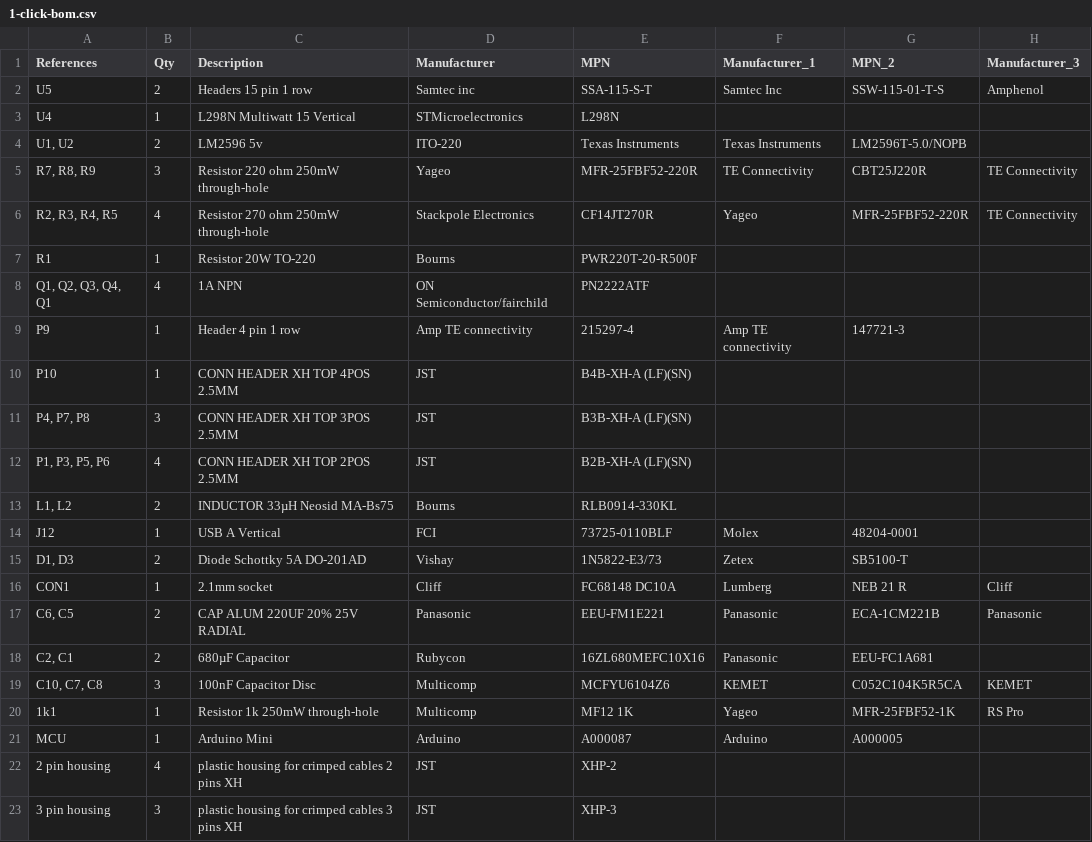
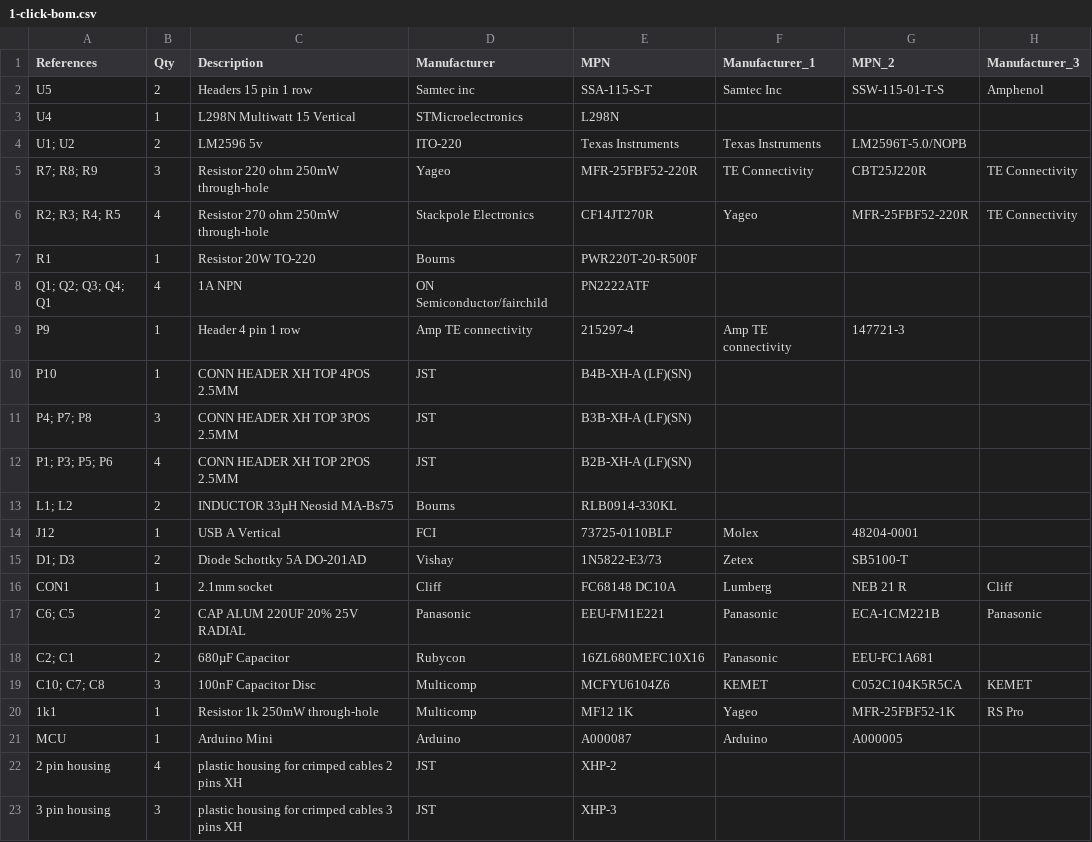
Before and after one commit to amchagas/Flypi, a CSV file: PCB/flypi_pcb_kicad/1-click-bom.csv, drawn as a sheet; only a part is shown; the diff names each change by its address in the sheet, - before the commit and + after, or states it on an @@ line.

Commit message:
updated some separators to semi-colon

```diff
--- a/PCB/flypi_pcb_kicad/1-click-bom.csv
+++ b/PCB/flypi_pcb_kicad/1-click-bom.csv
-A4 (References): U1, U2
+A4 (References): U1; U2
-A5 (References): R7, R8, R9
+A5 (References): R7; R8; R9
-A6 (References): R2, R3, R4, R5
+A6 (References): R2; R3; R4; R5
-A8 (References): Q1, Q2, Q3, Q4, Q1
+A8 (References): Q1; Q2; Q3; Q4; Q1
-A11 (References): P4, P7, P8
+A11 (References): P4; P7; P8
-A12 (References): P1, P3, P5, P6
+A12 (References): P1; P3; P5; P6
-A13 (References): L1, L2
+A13 (References): L1; L2
-A15 (References): D1, D3
+A15 (References): D1; D3
-A17 (References): C6, C5
+A17 (References): C6; C5
-A18 (References): C2, C1
+A18 (References): C2; C1
-A19 (References): C10, C7, C8
+A19 (References): C10; C7; C8
```
